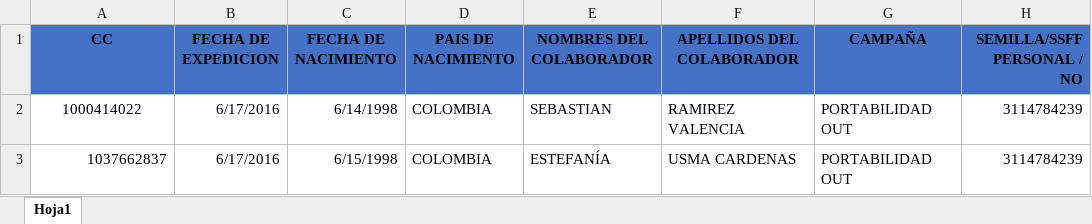
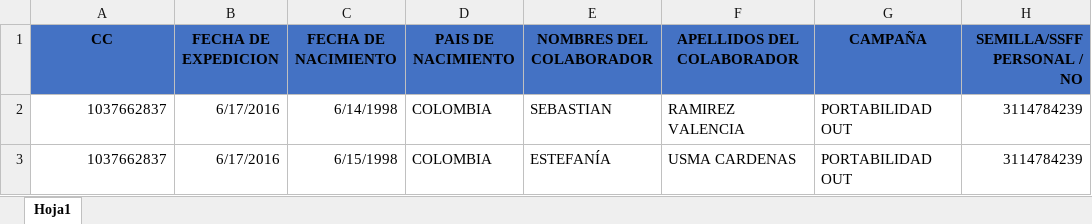
Before and after one commit to andresj4r4millo/susesfactor, an Excel workbook: SSFF.xlsx, sheet Hoja1, drawn as a sheet; only a part is shown; values as stored, in another font and other column widths than the file's, no borders; conditional formats not drawn; the diff names each change by its address in the sheet, - before the commit and + after, or states it on an @@ line.

```diff
--- a/SSFF.xlsx (sheet Hoja1)
+++ b/SSFF.xlsx (sheet Hoja1)
-A2 (CC): 1000414022
+A2 (CC): 1037662837
-A2 alignment: center
+A2 alignment: right
```
Also changed, not shown: 2 other files.
